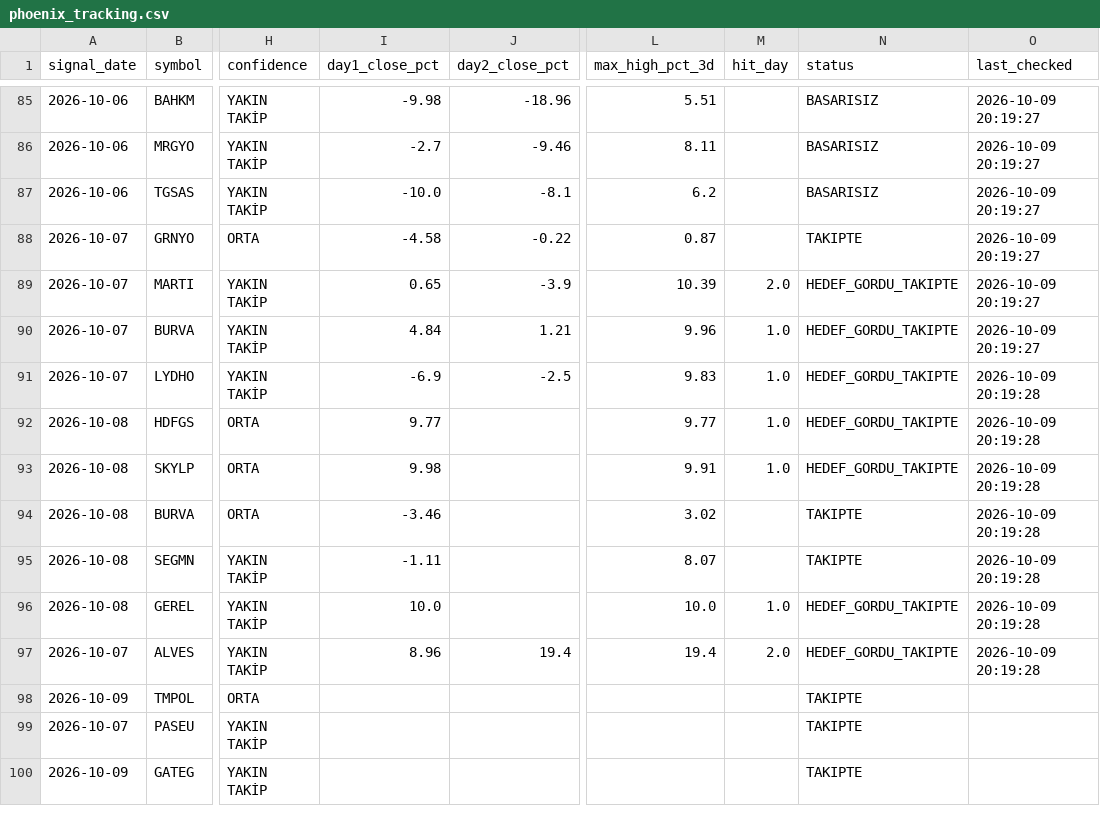
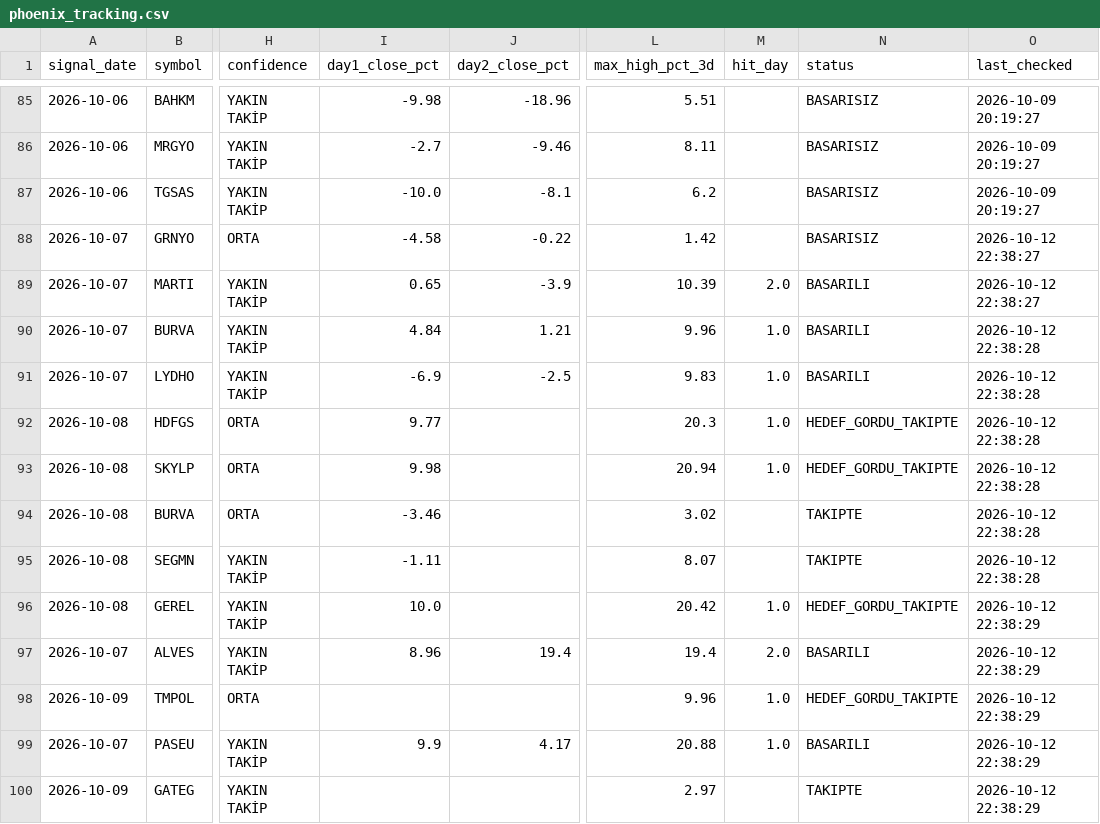
Before and after one commit to swcydsqzjb-bit/-phoenix, a CSV file: phoenix_tracking.csv, drawn as a sheet; only a part is shown, gaps mark what is left out; the diff names each change by its address in the sheet, - before the commit and + after, or states it on an @@ line.

```diff
--- a/phoenix_tracking.csv
+++ b/phoenix_tracking.csv
-L88 (max_high_pct_3d): 0.87
+L88 (max_high_pct_3d): 1.42
-N88 (status): TAKIPTE
+N88 (status): BASARISIZ
-O88:O89 (last_checked): 2026-10-09 20:19:27
+O88:O89 (last_checked): 2026-10-12 22:38:27
-N89:N91 (status): HEDEF_GORDU_TAKIPTE
+N89:N91 (status): BASARILI
-O90 (last_checked): 2026-10-09 20:19:27
+O90 (last_checked): 2026-10-12 22:38:28
-O91:O95 (last_checked): 2026-10-09 20:19:28
+O91:O95 (last_checked): 2026-10-12 22:38:28
-L92 (max_high_pct_3d): 9.77
+L92 (max_high_pct_3d): 20.3
-L93 (max_high_pct_3d): 9.91
+L93 (max_high_pct_3d): 20.94
-L96 (max_high_pct_3d): 10.0
+L96 (max_high_pct_3d): 20.42
-O96:O97 (last_checked): 2026-10-09 20:19:28
+O96:O97 (last_checked): 2026-10-12 22:38:29
-N97 (status): HEDEF_GORDU_TAKIPTE
+N97 (status): BASARILI
-L98 (max_high_pct_3d): (empty)
+L98 (max_high_pct_3d): 9.96
-M98:M99 (hit_day): (empty)
+M98:M99 (hit_day): 1.0
-N98 (status): TAKIPTE
+N98 (status): HEDEF_GORDU_TAKIPTE
-O98:O100 (last_checked): (empty)
+O98:O100 (last_checked): 2026-10-12 22:38:29
-I99 (day1_close_pct): (empty)
+I99 (day1_close_pct): 9.9
-J99 (day2_close_pct): (empty)
+J99 (day2_close_pct): 4.17
-L99 (max_high_pct_3d): (empty)
+L99 (max_high_pct_3d): 20.88
-N99 (status): TAKIPTE
+N99 (status): BASARILI
-L100 (max_high_pct_3d): (empty)
+L100 (max_high_pct_3d): 2.97
```
